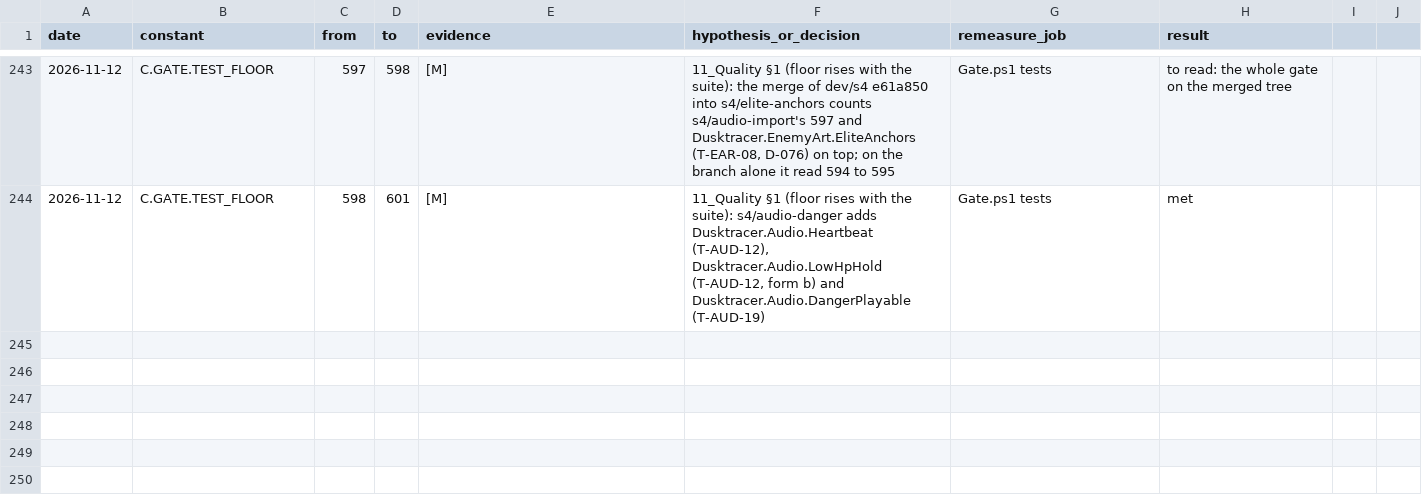
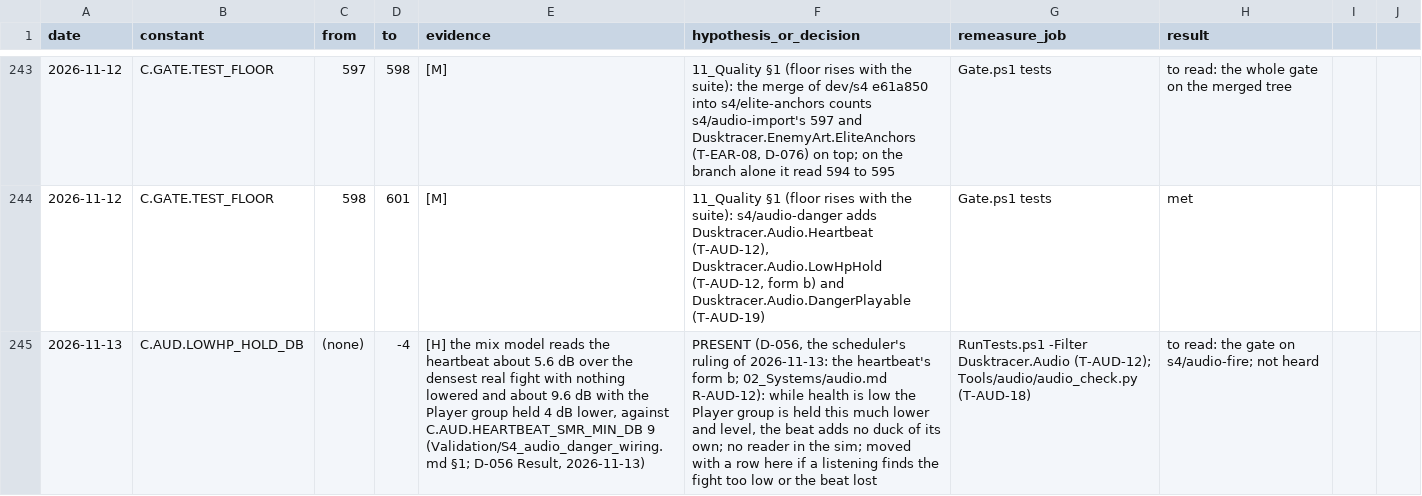
Before and after one commit to AaronJin0323/RogueGame, a CSV file: Docs/number_change_log.csv, drawn as a sheet; only a part is shown, gaps mark what is left out; the diff names each change by its address in the sheet, - before the commit and + after, or states it on an @@ line.

```diff
--- a/Docs/number_change_log.csv
+++ b/Docs/number_change_log.csv
+row 245: 2026-11-13 | C.AUD.LOWHP_HOLD_DB | (none) | -4 | [H] the mix model reads the heartbeat about 5.6 dB over the densest real fight with nothing lowered and about 9.6 dB with the Player group held 4 dB lower, against C.AUD.HEARTBEAT_SMR_MIN_DB 9 (Validation/S4_audio_danger_wiring.md §1; D-056 Result, 2026-11-13) | PRESENT (D-056, the scheduler's ruling of 2026-11-13: the heartbeat's form b; 02_Systems/audio.md R-AUD-12): while health is low the Player group is held this much lower and level, the beat adds no duck of its own; no reader in the sim; moved with a row here if a listening finds the fight too low or the beat lost | RunTests.ps1 -Filter Dusktracer.Audio (T-AUD-12); Tools/audio/audio_check.py (T-AUD-18) | to read: the gate on s4/audio-fire; not heard
```
Also changed, not shown: 10 other files.
